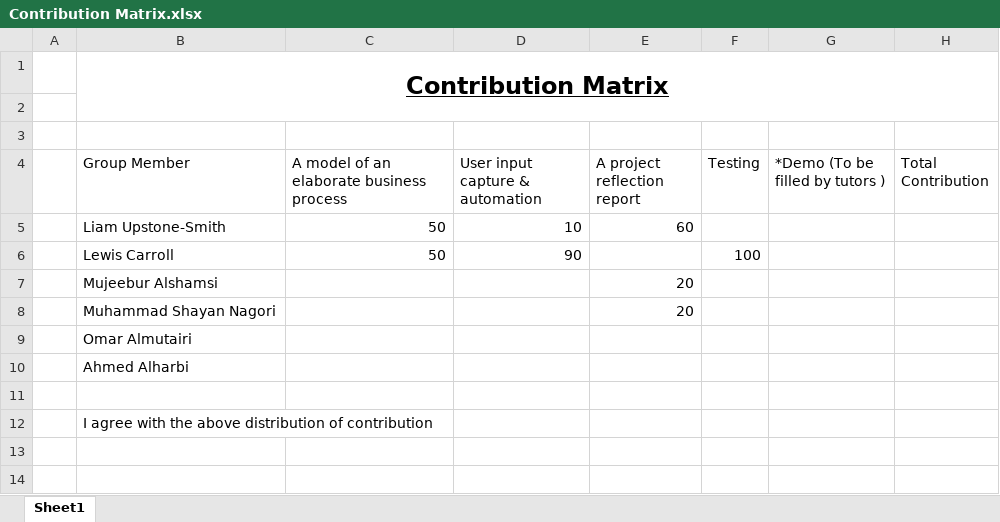
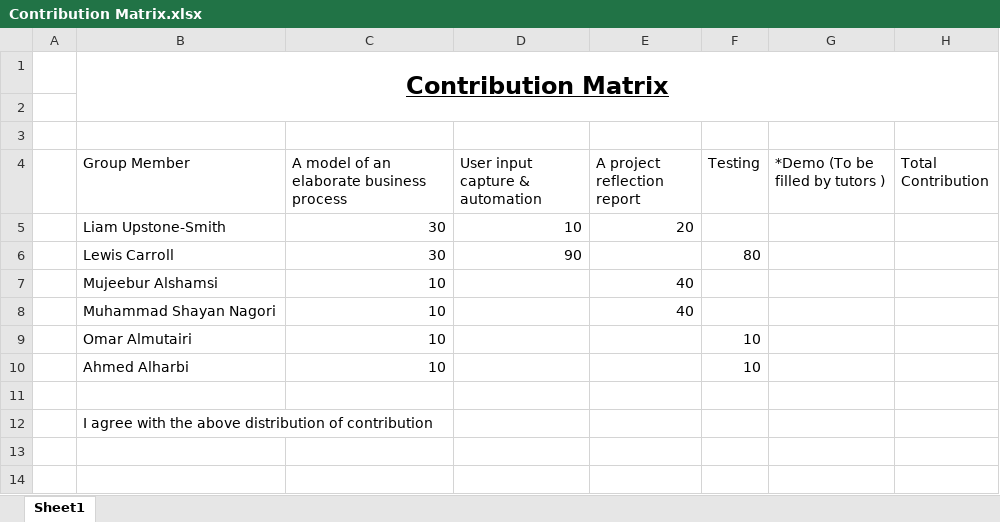
Before and after one commit to LiamUpstoneSmith/DISP, an Excel workbook: Report/Contribution Matrix.xlsx, sheet Sheet1, drawn as a sheet; only a part is shown; values as stored, in another font and other column widths than the file's, no borders; removed rows and columns are numbered as before the commit, all else as after; the diff names each change by its address in the sheet, - before the commit and + after, or states it on an @@ line.

```diff
--- a/Report/Contribution Matrix.xlsx (sheet Sheet1)
+++ b/Report/Contribution Matrix.xlsx (sheet Sheet1)
-C5:C6: 50
+C5:C6: 30
-E5 (A project reflection report): 60
+E5 (A project reflection report): 20
-F6 (Testing): 100
+F6 (Testing): 80
-row 7:  | Mujeebur Alshamsi |  |  | 20
-row 8:  | Muhammad Shayan Nagori |  |  | 20
-row 9:  | Omar Almutairi
-row 10:  | Ahmed Alharbi
+row 7:  | Mujeebur Alshamsi | 10 |  | 40
+row 8:  | Muhammad Shayan Nagori | 10 |  | 40
+row 9:  | Omar Almutairi | 10 |  |  | 10
+row 10:  | Ahmed Alharbi | 10 |  |  | 10
```
Also changed, not shown: 6 other files.
